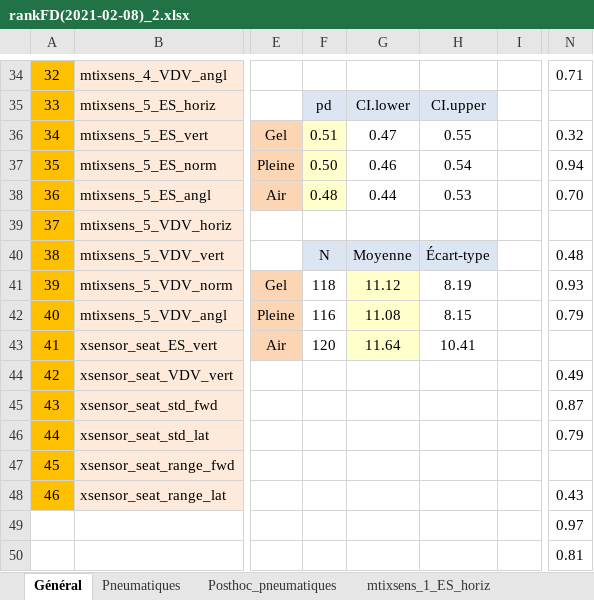
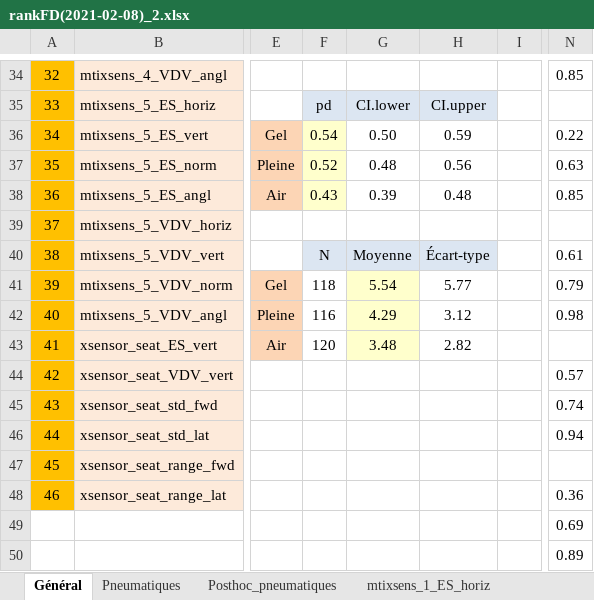
Before and after one commit to apajon/RESNA2021_vibration_analysis, an Excel workbook: results/rankFD(2021-02-08)_2.xlsx, sheet Général, drawn as a sheet; only a part is shown, gaps mark what is left out; values as stored, in another font and other column widths than the file's, no borders; charts and pictures and conditional formats not drawn; the diff covers the shown part only; the diff names each change by its address in the sheet, - before the commit and + after, or states it on an @@ line.

```diff
--- a/results/rankFD(2021-02-08)_2.xlsx (sheet Général)
+++ b/results/rankFD(2021-02-08)_2.xlsx (sheet Général)
-N34: 0.71
+N34: 0.85
-F36: 0.51
+F36: 0.54
-G36: 0.47
+G36: 0.50
-H36: 0.55
+H36: 0.59
-N36: 0.32
+N36: 0.22
-F37: 0.50
+F37: 0.52
-G37: 0.46
+G37: 0.48
-H37: 0.54
+H37: 0.56
-N37: 0.94
+N37: 0.63
-F38: 0.48
+F38: 0.43
-G38: 0.44
+G38: 0.39
-H38: 0.53
+H38: 0.48
-N38: 0.70
+N38: 0.85
-N40: 0.48
+N40: 0.61
-G41: 11.12
+G41: 5.54
-H41: 8.19
+H41: 5.77
-N41: 0.93
+N41: 0.79
-G42: 11.08
+G42: 4.29
-H42: 8.15
+H42: 3.12
-N42: 0.79
+N42: 0.98
-G43: 11.64
+G43: 3.48
-H43: 10.41
+H43: 2.82
-N44: 0.49
+N44: 0.57
-N45: 0.87
+N45: 0.74
-N46: 0.79
+N46: 0.94
-N48: 0.43
+N48: 0.36
-N49: 0.97
+N49: 0.69
-N50: 0.81
+N50: 0.89
```
Also changed, not shown: 68 edited cells elsewhere in this sheet, charts or pictures.
